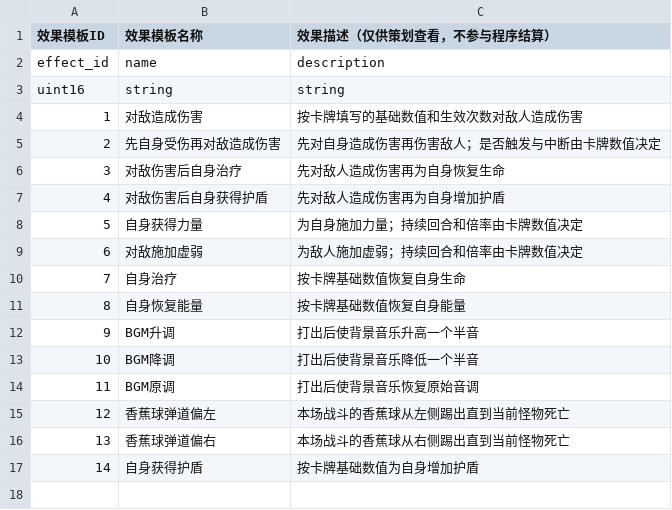
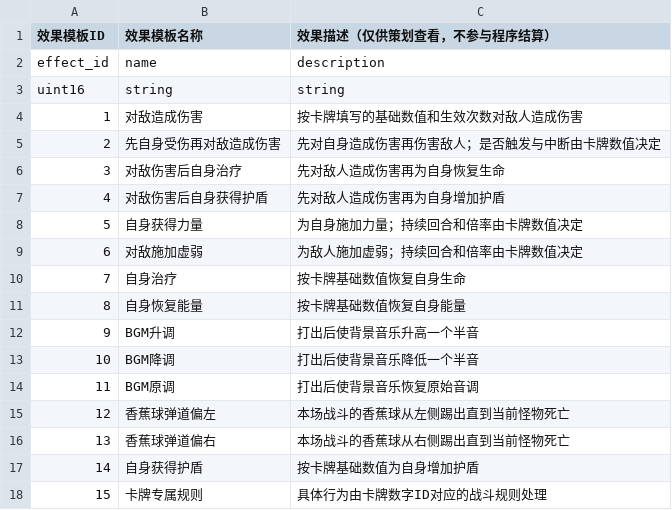
Before and after one commit to Van0727/LetsGoalKeeper_Godot, a CSV file: tables/effects.csv, drawn as a sheet.

```diff
--- a/tables/effects.csv
+++ b/tables/effects.csv
@@ -17 +17,2 @@ uint16,string,string
 14,自身获得护盾,按卡牌基础数值为自身增加护盾
+15,卡牌专属规则,具体行为由卡牌数字ID对应的战斗规则处理
```
Also changed, not shown: tables/cards.csv, tables/effect_steps.csv, 42 other files.
